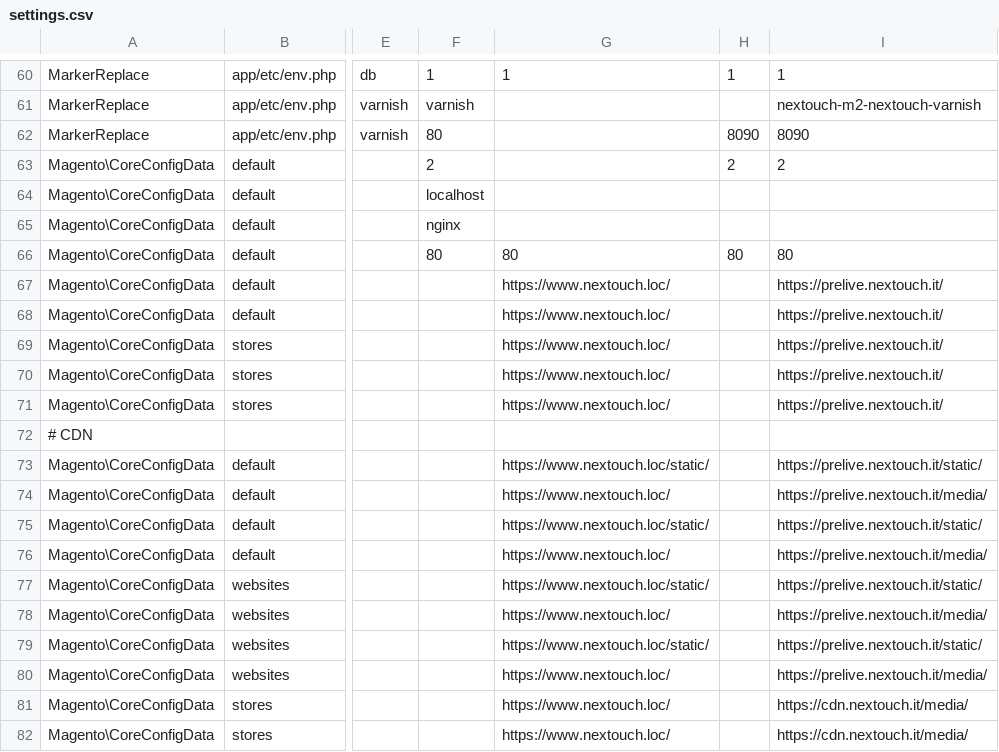
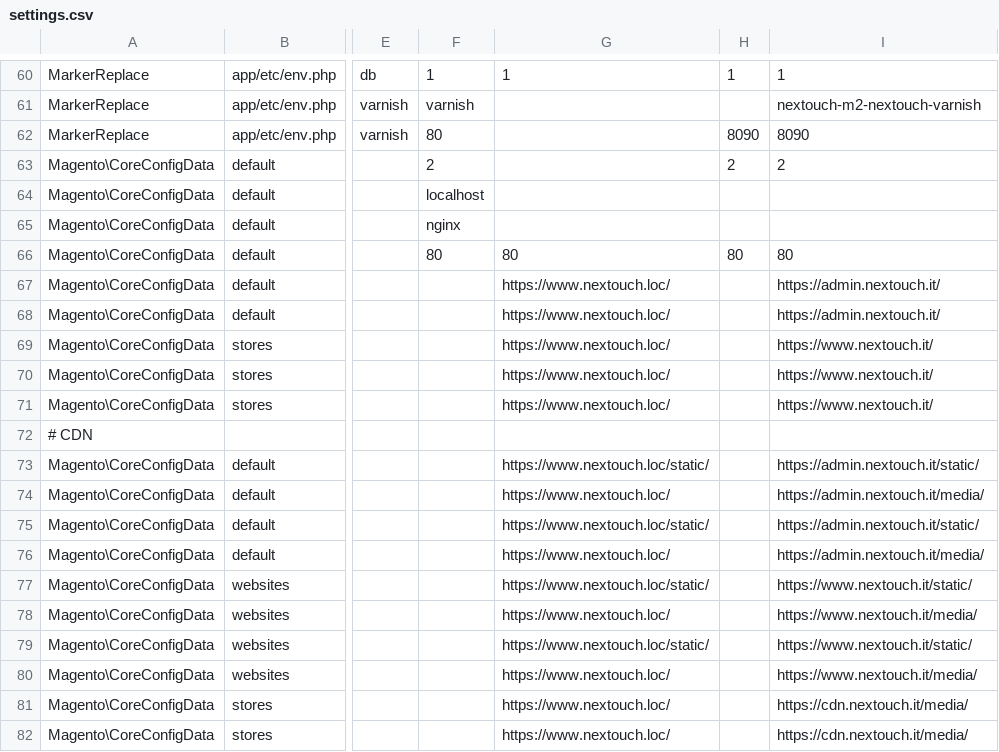
Before and after one commit to nextouchusr/Magento_andronico, a CSV file: kubernetes/.config/nextouch/settings.csv, drawn as a sheet; only a part is shown, gaps mark what is left out; the diff names each change by its address in the sheet, - before the commit and + after, or states it on an @@ line.

Commit message:
build: update config

```diff
--- a/kubernetes/.config/nextouch/settings.csv
+++ b/kubernetes/.config/nextouch/settings.csv
-I67:I68: https://prelive.nextouch.it/
+I67:I68: https://admin.nextouch.it/
-I69:I71: https://prelive.nextouch.it/
+I69:I71: https://www.nextouch.it/
-I73: https://prelive.nextouch.it/static/
+I73: https://admin.nextouch.it/static/
-I74: https://prelive.nextouch.it/media/
+I74: https://admin.nextouch.it/media/
-I75: https://prelive.nextouch.it/static/
+I75: https://admin.nextouch.it/static/
-I76: https://prelive.nextouch.it/media/
+I76: https://admin.nextouch.it/media/
-I77: https://prelive.nextouch.it/static/
+I77: https://www.nextouch.it/static/
-I78: https://prelive.nextouch.it/media/
+I78: https://www.nextouch.it/media/
-I79: https://prelive.nextouch.it/static/
+I79: https://www.nextouch.it/static/
-I80: https://prelive.nextouch.it/media/
+I80: https://www.nextouch.it/media/
```
Also changed, not shown: 2 other files.
